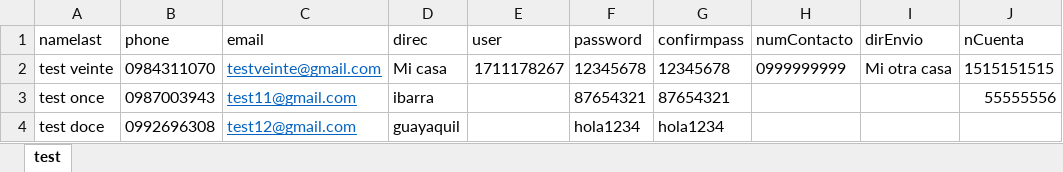
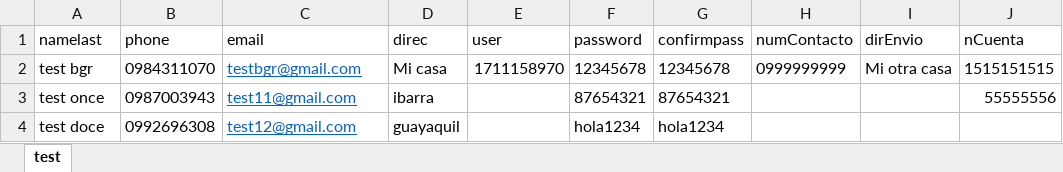
Before and after one commit to cmaldonado98/front-angular, an Excel workbook: Trainee-Shop/test.xlsx, sheet test, drawn as a sheet; only a part is shown; values as stored, in another font and other column widths than the file's, no borders; the diff names each change by its address in the sheet, - before the commit and + after, or states it on an @@ line.

```diff
--- a/Trainee-Shop/test.xlsx (sheet test)
+++ b/Trainee-Shop/test.xlsx (sheet test)
-A2 (namelast): test veinte
+A2 (namelast): test bgr
-C2 (email): testveinte@gmail.com
+C2 (email): testbgr@gmail.com
-E2 (user): 1711178267
+E2 (user): 1711158970
```
Also changed, not shown: 1 other file.
